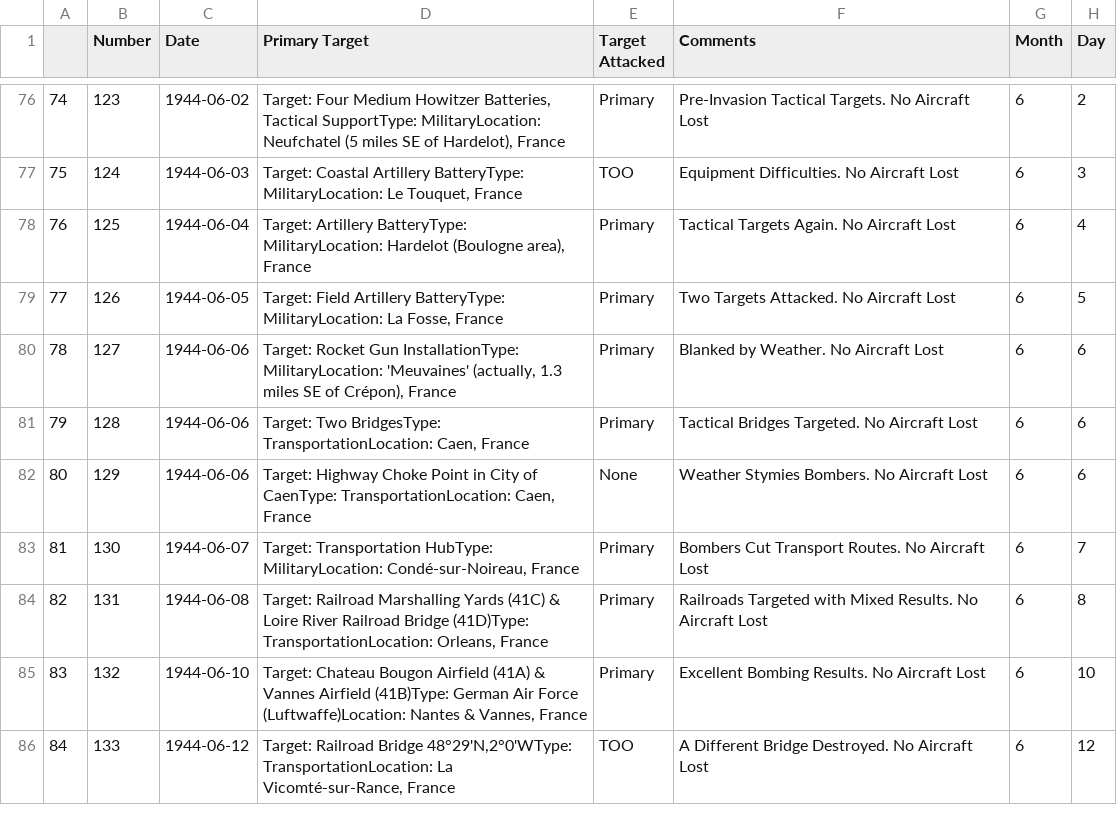
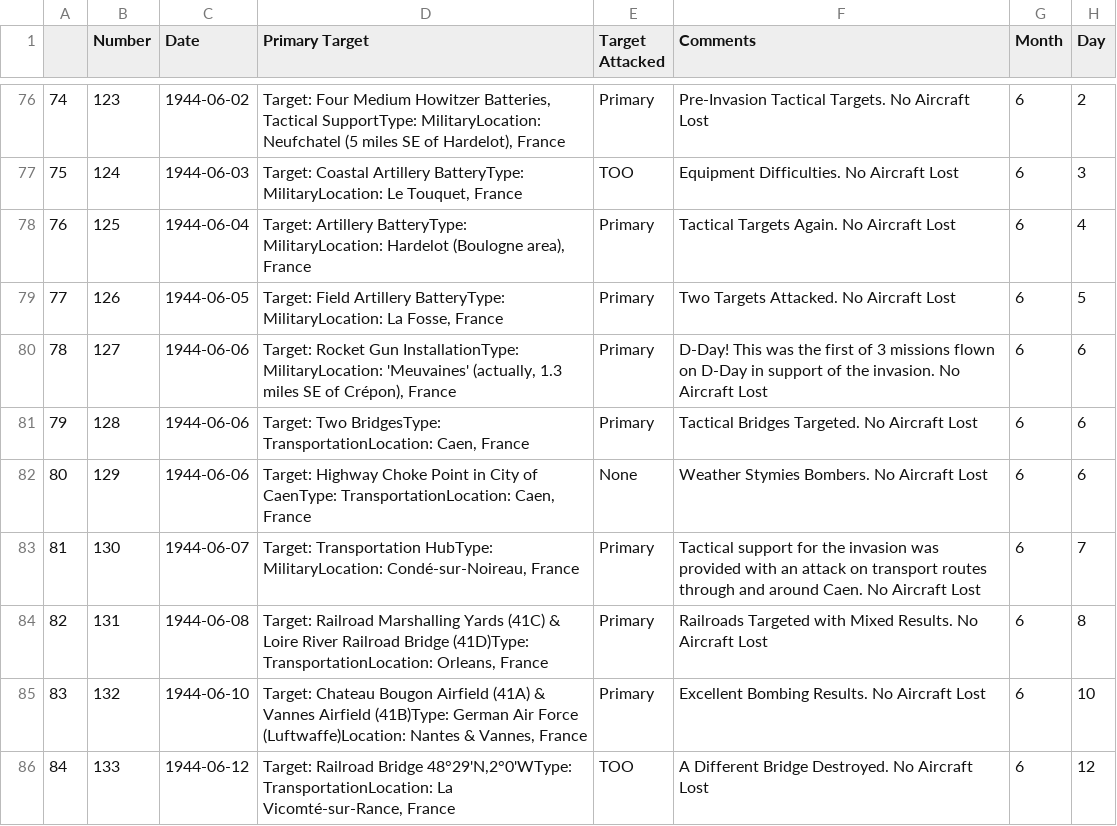
Before and after one commit to velocharts/384th-missions, a CSV file: 1944.csv, drawn as a sheet; only a part is shown, gaps mark what is left out.

```diff
--- a/1944.csv
+++ b/1944.csv
@@ -79,6 +79,6 @@
 77,126,1944-06-05,"Target: Field Artillery BatteryType: MilitaryLocation: La Fosse, France",Primary,Two Targets Attacked. No Aircraft Lost,6,5
-78,127,1944-06-06,"Target: Rocket Gun InstallationType: MilitaryLocation: 'Meuvaines' (actually, 1.3 miles SE of Crépon), France",Primary,Blanked by Weather. No Aircraft Lost,6,6
+78,127,1944-06-06,"Target: Rocket Gun InstallationType: MilitaryLocation: 'Meuvaines' (actually, 1.3 miles SE of Crépon), France",Primary,D-Day! This was the first of 3 missions flown on D-Day in support of the invasion. No Aircraft Lost,6,6
 79,128,1944-06-06,"Target: Two BridgesType: TransportationLocation: Caen, France",Primary,Tactical Bridges Targeted. No Aircraft Lost,6,6
 80,129,1944-06-06,"Target: Highway Choke Point in City of CaenType: TransportationLocation: Caen, France",None,Weather Stymies Bombers. No Aircraft Lost,6,6
-81,130,1944-06-07,"Target: Transportation HubType: MilitaryLocation: Condé-sur-Noireau, France",Primary,Bombers Cut Transport Routes. No Aircraft Lost,6,7
+81,130,1944-06-07,"Target: Transportation HubType: MilitaryLocation: Condé-sur-Noireau, France",Primary,Tactical support for the invasion was provided with an attack on transport routes through and around Caen. No Aircraft Lost,6,7
 82,131,1944-06-08,"Target: Railroad Marshalling Yards (41C) & Loire River Railroad Bridge (41D)Type: TransportationLocation: Orleans, France",Primary,Railroads Targeted with Mixed Results. No Aircraft Lost,6,8
```
Also changed, not shown: 1943.csv.
